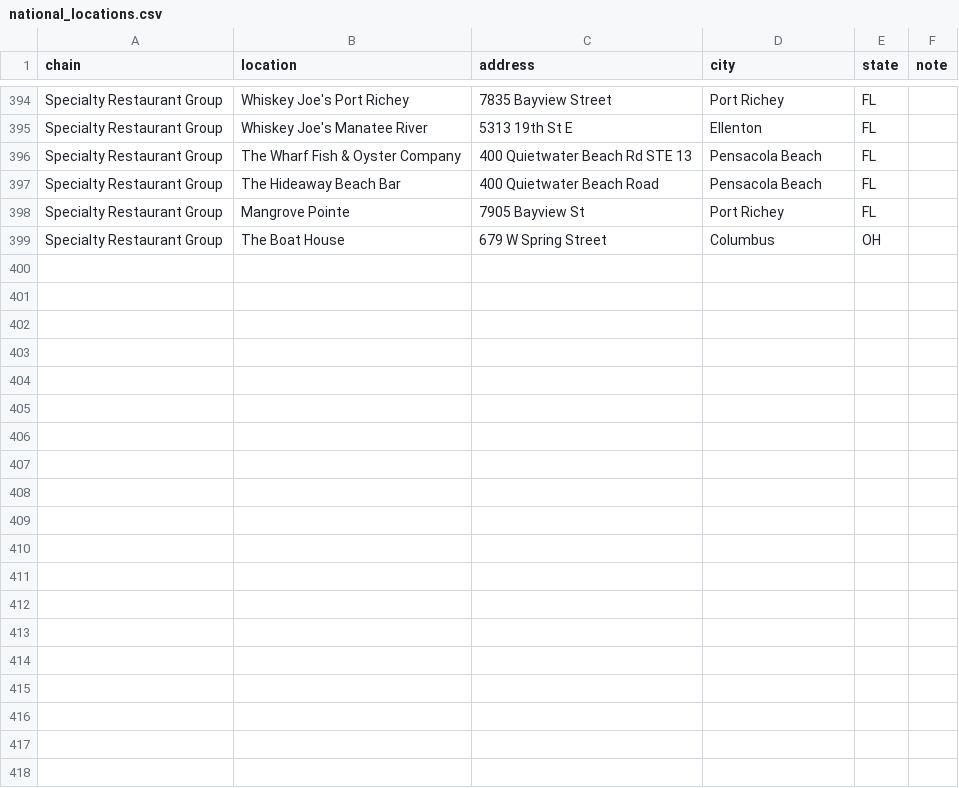
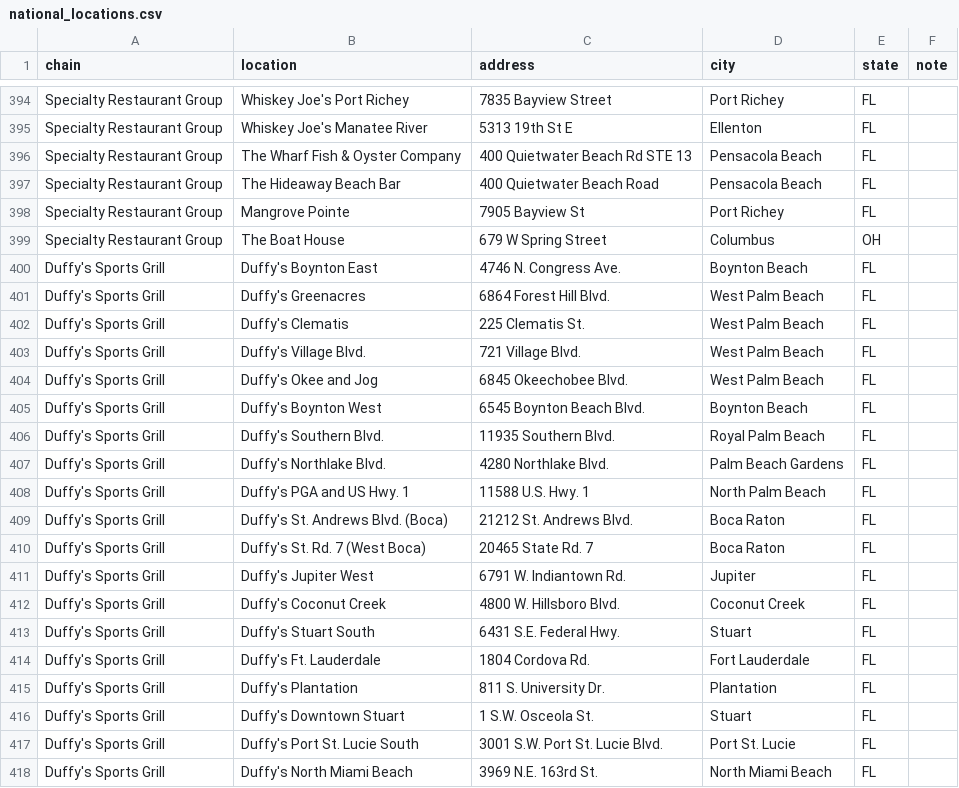
Before and after one commit to tropicaldistillery/sales, a CSV file: tools/national_locations.csv, drawn as a sheet; only a part is shown, gaps mark what is left out; the diff covers the shown part only.

Commit message:
Add city table and new regional chains to tools

```diff
--- a/tools/national_locations.csv
+++ b/tools/national_locations.csv
@@ -399 +399,20 @@ Specialty Restaurant Group,Mangrove Pointe,7905 Bayview St,Port Richey,FL,
 Specialty Restaurant Group,The Boat House,679 W Spring Street,Columbus,OH,
+Duffy's Sports Grill,Duffy's Boynton East,4746 N. Congress Ave.,Boynton Beach,FL,
+Duffy's Sports Grill,Duffy's Greenacres,6864 Forest Hill Blvd.,West Palm Beach,FL,
+Duffy's Sports Grill,Duffy's Clematis,225 Clematis St.,West Palm Beach,FL,
+Duffy's Sports Grill,Duffy's Village Blvd.,721 Village Blvd.,West Palm Beach,FL,
+Duffy's Sports Grill,Duffy's Okee and Jog,6845 Okeechobee Blvd.,West Palm Beach,FL,
+Duffy's Sports Grill,Duffy's Boynton West,6545 Boynton Beach Blvd.,Boynton Beach,FL,
+Duffy's Sports Grill,Duffy's Southern Blvd.,11935 Southern Blvd.,Royal Palm Beach,FL,
+Duffy's Sports Grill,Duffy's Northlake Blvd.,4280 Northlake Blvd.,Palm Beach Gardens,FL,
+Duffy's Sports Grill,Duffy's PGA and US Hwy. 1,11588 U.S. Hwy. 1,North Palm Beach,FL,
+Duffy's Sports Grill,Duffy's St. Andrews Blvd. (Boca),21212 St. Andrews Blvd.,Boca Raton,FL,
+Duffy's Sports Grill,Duffy's St. Rd. 7 (West Boca),20465 State Rd. 7,Boca Raton,FL,
+Duffy's Sports Grill,Duffy's Jupiter West,6791 W. Indiantown Rd.,Jupiter,FL,
+Duffy's Sports Grill,Duffy's Coconut Creek,4800 W. Hillsboro Blvd.,Coconut Creek,FL,
+Duffy's Sports Grill,Duffy's Stuart South,6431 S.E. Federal Hwy.,Stuart,FL,
+Duffy's Sports Grill,Duffy's Ft. Lauderdale,1804 Cordova Rd.,Fort Lauderdale,FL,
+Duffy's Sports Grill,Duffy's Plantation,811 S. University Dr.,Plantation,FL,
+Duffy's Sports Grill,Duffy's Downtown Stuart,1 S.W. Osceola St.,Stuart,FL,
+Duffy's Sports Grill,Duffy's Port St. Lucie South,3001 S.W. Port St. Lucie Blvd.,Port St. Lucie,FL,
+Duffy's Sports Grill,Duffy's North Miami Beach,3969 N.E. 163rd St.,North Miami Beach,FL,
```
Also changed, not shown: 17 added rows elsewhere in this file, 2 other files.
